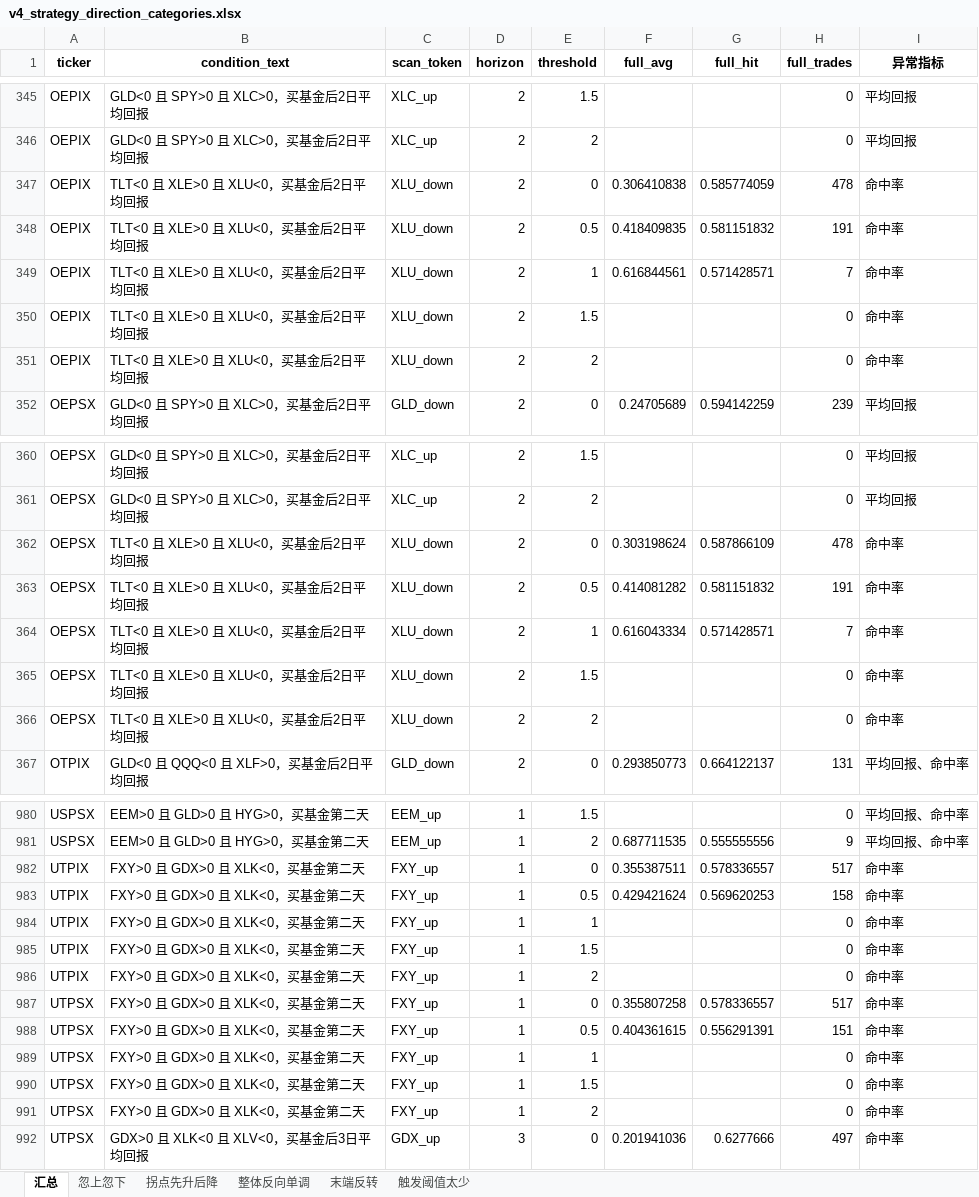
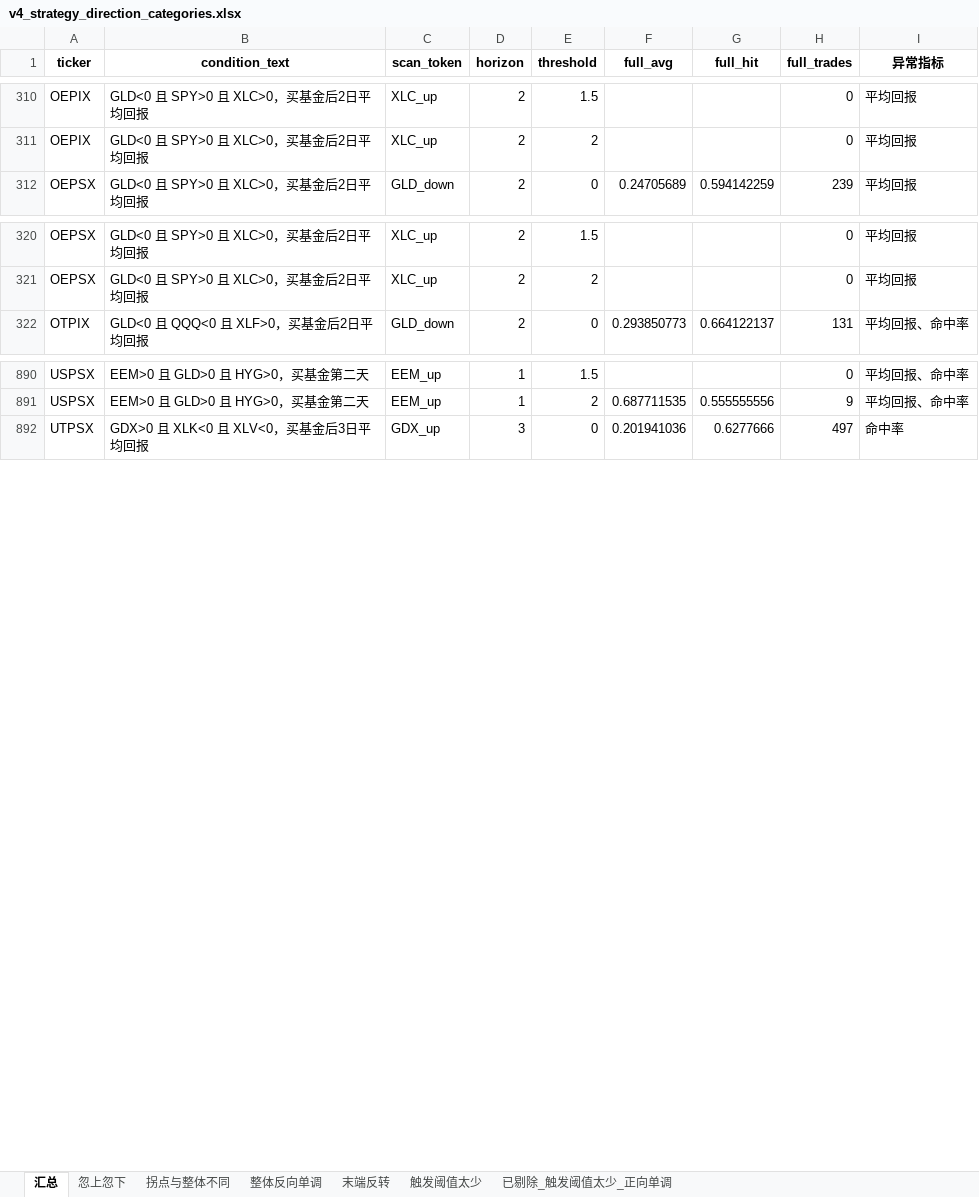
Before and after one commit to iqila0629-gif/ETFs, an Excel workbook: 04_结果/v4_中间结果/v4_稳健性分析/v4_strategy_direction_categories.xlsx, sheet 汇总, drawn as a sheet; only a part is shown, gaps mark what is left out; values as stored, in another font and other column widths than the file's, no borders; the diff covers the shown part only; the diff names each change by its address in the sheet, - before the commit and + after, or states it on an @@ line.

```diff
--- a/04_结果/v4_中间结果/v4_稳健性分析/v4_strategy_direction_categories.xlsx (sheet 汇总)
+++ b/04_结果/v4_中间结果/v4_稳健性分析/v4_strategy_direction_categories.xlsx (sheet 汇总)
-sheet tab: 拐点先升后降
+sheet tab: 拐点与整体不同
+sheet tab: 已剔除_触发阈值太少_正向单调
-row 347: OEPIX | TLT<0 且 XLE>0 且 XLU<0，买基金后2日平均回报 | XLU_down | 2 | 0 | 0.306410838 | 0.585774059 | 478 | 命中率
-row 348: OEPIX | TLT<0 且 XLE>0 且 XLU<0，买基金后2日平均回报 | XLU_down | 2 | 0.5 | 0.418409835 | 0.581151832 | 191 | 命中率
-row 349: OEPIX | TLT<0 且 XLE>0 且 XLU<0，买基金后2日平均回报 | XLU_down | 2 | 1 | 0.616844561 | 0.571428571 | 7 | 命中率
-row 350: OEPIX | TLT<0 且 XLE>0 且 XLU<0，买基金后2日平均回报 | XLU_down | 2 | 1.5 |  |  | 0 | 命中率
-row 351: OEPIX | TLT<0 且 XLE>0 且 XLU<0，买基金后2日平均回报 | XLU_down | 2 | 2 |  |  | 0 | 命中率
-row 362: OEPSX | TLT<0 且 XLE>0 且 XLU<0，买基金后2日平均回报 | XLU_down | 2 | 0 | 0.303198624 | 0.587866109 | 478 | 命中率
-row 363: OEPSX | TLT<0 且 XLE>0 且 XLU<0，买基金后2日平均回报 | XLU_down | 2 | 0.5 | 0.414081282 | 0.581151832 | 191 | 命中率
-row 364: OEPSX | TLT<0 且 XLE>0 且 XLU<0，买基金后2日平均回报 | XLU_down | 2 | 1 | 0.616043334 | 0.571428571 | 7 | 命中率
-row 365: OEPSX | TLT<0 且 XLE>0 且 XLU<0，买基金后2日平均回报 | XLU_down | 2 | 1.5 |  |  | 0 | 命中率
-row 366: OEPSX | TLT<0 且 XLE>0 且 XLU<0，买基金后2日平均回报 | XLU_down | 2 | 2 |  |  | 0 | 命中率
-row 982: UTPIX | FXY>0 且 GDX>0 且 XLK<0，买基金第二天 | FXY_up | 1 | 0 | 0.355387511 | 0.578336557 | 517 | 命中率
-row 983: UTPIX | FXY>0 且 GDX>0 且 XLK<0，买基金第二天 | FXY_up | 1 | 0.5 | 0.429421624 | 0.569620253 | 158 | 命中率
-row 984: UTPIX | FXY>0 且 GDX>0 且 XLK<0，买基金第二天 | FXY_up | 1 | 1 |  |  | 0 | 命中率
-row 985: UTPIX | FXY>0 且 GDX>0 且 XLK<0，买基金第二天 | FXY_up | 1 | 1.5 |  |  | 0 | 命中率
-row 986: UTPIX | FXY>0 且 GDX>0 且 XLK<0，买基金第二天 | FXY_up | 1 | 2 |  |  | 0 | 命中率
-row 987: UTPSX | FXY>0 且 GDX>0 且 XLK<0，买基金第二天 | FXY_up | 1 | 0 | 0.355807258 | 0.578336557 | 517 | 命中率
-row 988: UTPSX | FXY>0 且 GDX>0 且 XLK<0，买基金第二天 | FXY_up | 1 | 0.5 | 0.404361615 | 0.556291391 | 151 | 命中率
-row 989: UTPSX | FXY>0 且 GDX>0 且 XLK<0，买基金第二天 | FXY_up | 1 | 1 |  |  | 0 | 命中率
-row 990: UTPSX | FXY>0 且 GDX>0 且 XLK<0，买基金第二天 | FXY_up | 1 | 1.5 |  |  | 0 | 命中率
-row 991: UTPSX | FXY>0 且 GDX>0 且 XLK<0，买基金第二天 | FXY_up | 1 | 2 |  |  | 0 | 命中率
```
Also changed, not shown: 90 removed rows elsewhere in this sheet, sheet 触发阈值太少, 6 other files.
